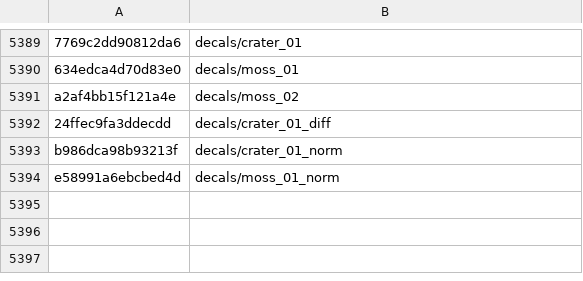
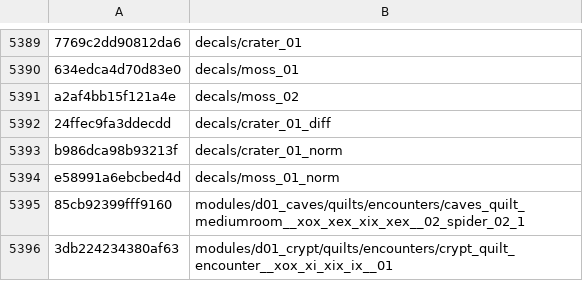
Before and after one commit to SavageDuck26/Gauntlet-Delve, a TSV file: Scripting/hashcracker/matches.tsv, drawn as a sheet; only a part is shown, gaps mark what is left out.

Commit message:
level family sweep + one-hashcracker-at-a-time
- tools/hc.sh: flock wrapper so only ONE hashcracker ever runs (two at once
  halved each other's throughput); every sweep script now calls it instead of
  ./target/release/hashcracker directly
- tools/make_level_full.py: the whole .level grammar (env / subdir / shape /
  cells / nn / mod), themes mined from the dungeon Lua (floor_type values and
  layout filenames), the game's creature list as mod bases, exhaustive
  g1/g2/g3/g5 cell-group lists, plus an exhaustive-cells tier reached with four
  locked pattern slots (no giant word list)
- tools/mine_lua_modules.py: reassembles resource names from the decompiled Lua
  tree, joining bare table keys with the path = "modules/..." field in scope
- sweeps/level_full.sh: tiered level driver (schema / 1-char cells / legal
  codes / other families / rooms / mutate / wide subdirs / deep cells)
- pack_sweep_all.sh finished its 20-pack run: +1 level name (the spider_02_1
  quilt) which revealed the nested <mod>_<nn>_<part> tail form

  safety rule 9

```diff
--- a/Scripting/hashcracker/matches.tsv
+++ b/Scripting/hashcracker/matches.tsv
@@ -5394 +5394,3 @@ b986dca98b93213f	decals/crater_01_norm
 e58991a6ebcbed4d	decals/moss_01_norm
+85cb92399fff9160	modules/d01_caves/quilts/encounters/caves_quilt_mediumroom__xox_xex_xix_xex__02_spider_02_1
+3db224234380af63	modules/d01_crypt/quilts/encounters/crypt_quilt_encounter__xox_xi_xix_ix__01
```
Also changed, not shown: 4 other files.
